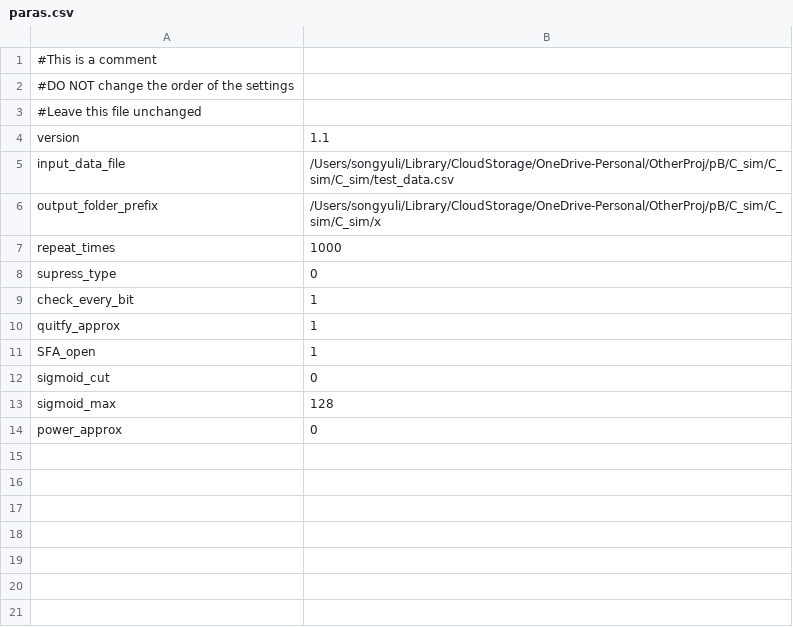
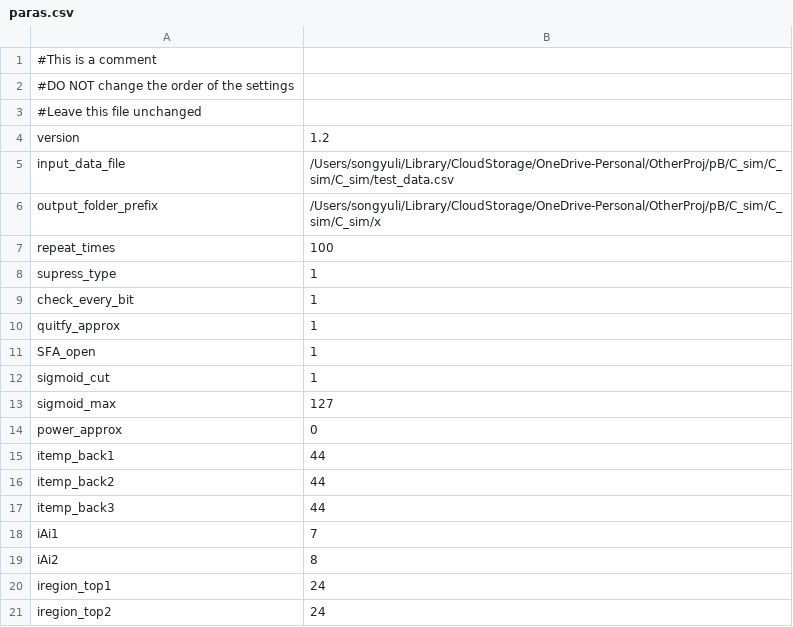
Before and after one commit to lsyxiaopang/C_sim, a CSV file: C_sim/paras.csv, drawn as a sheet.

```diff
--- a/C_sim/paras.csv
+++ b/C_sim/paras.csv
@@ -3,7 +3,7 @@
 #Leave this file unchanged
-version,1.1
+version,1.2
 input_data_file,/Users/songyuli/Library/CloudStorage/OneDrive-Personal/OtherProj/pB/C_sim/C_sim/C_sim/test_data.csv
 output_folder_prefix,/Users/songyuli/Library/CloudStorage/OneDrive-Personal/OtherProj/pB/C_sim/C_sim/C_sim/x
-repeat_times,1000
-supress_type,0
+repeat_times,100
+supress_type,1
 check_every_bit,1
@@ -11,4 +11,11 @@ quitfy_approx,1
 SFA_open,1
-sigmoid_cut,0
-sigmoid_max,128
+sigmoid_cut,1
+sigmoid_max,127
 power_approx,0
+itemp_back1,44
+itemp_back2,44
+itemp_back3,44
+iAi1,7
+iAi2,8
+iregion_top1,24
+iregion_top2,24
```
Also changed, not shown: 3 other files.
